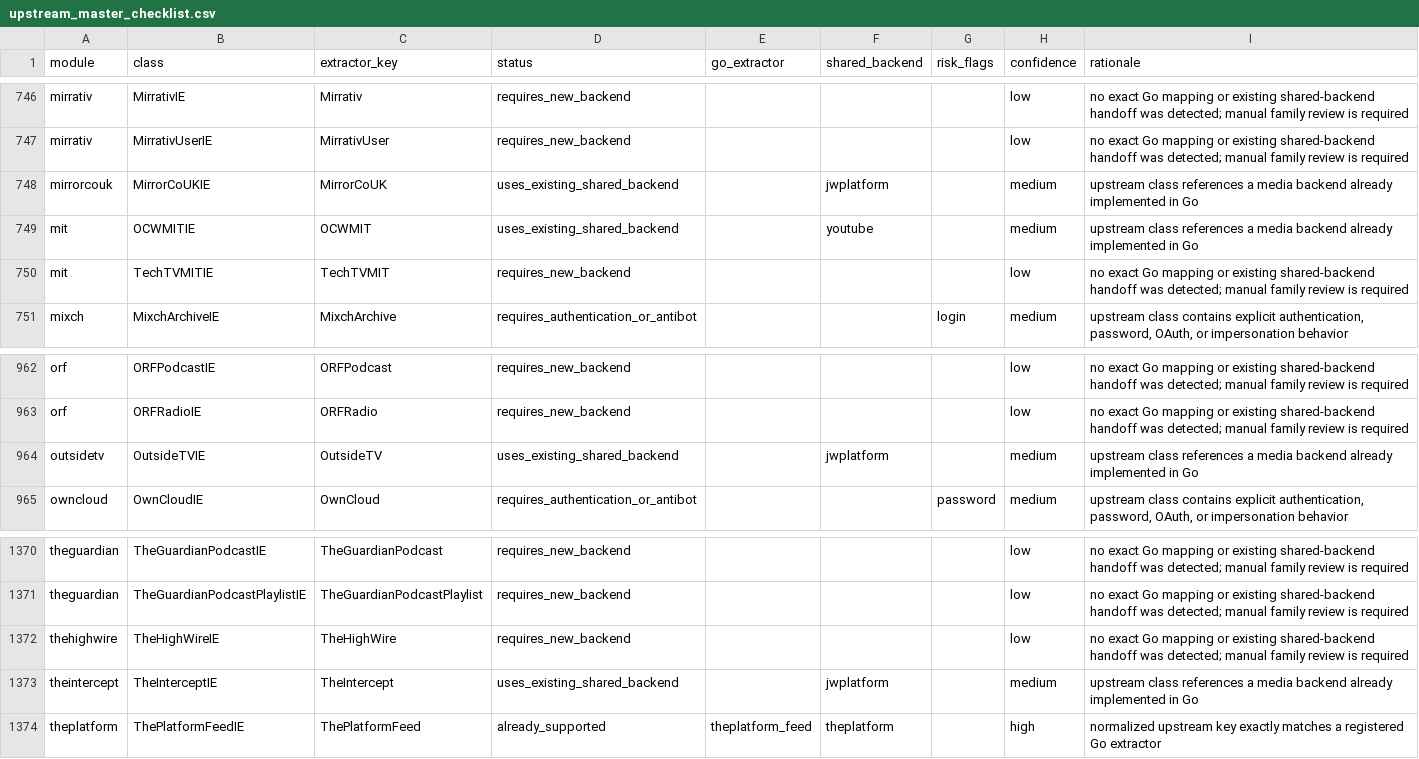
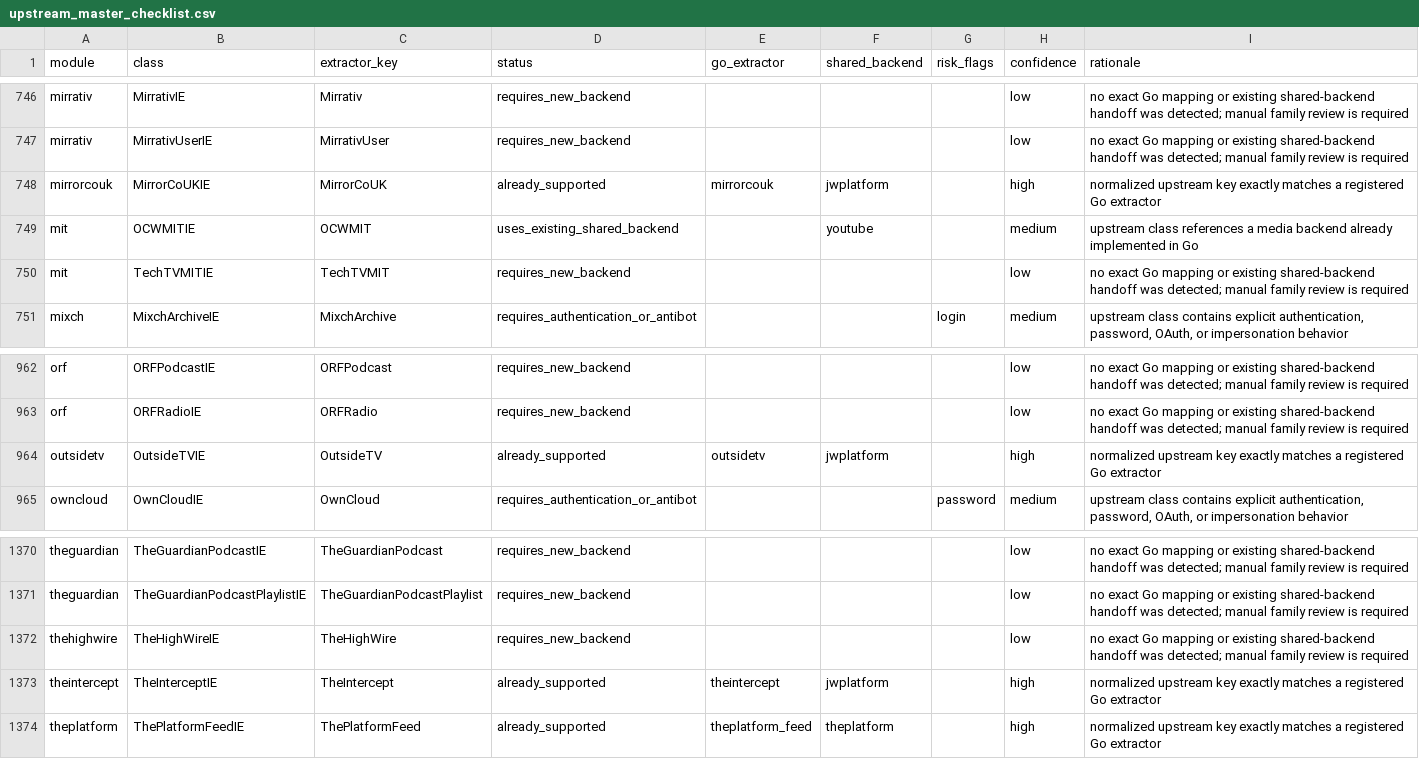
Before and after one commit to tejasa97/youtube_dlp, a CSV file: conformance/extractors/upstream_master_checklist.csv, drawn as a sheet; only a part is shown, gaps mark what is left out; the diff covers the shown part only.

Commit message:
Add nine JW Platform site adapters for wave 1.
Thin discovery adapters hand off validated 8-character media ids to the existing jwplatform backend with bounded parsing, registry wiring, and checklist promotion.

```diff
--- a/conformance/extractors/upstream_master_checklist.csv
+++ b/conformance/extractors/upstream_master_checklist.csv
@@ -747,3 +747,3 @@ mirrativ,MirrativIE,Mirrativ,requires_new_backend,,,,low,no exact Go mapping or
 mirrativ,MirrativUserIE,MirrativUser,requires_new_backend,,,,low,no exact Go mapping or existing shared-backend handoff was detected; manual family review is required
-mirrorcouk,MirrorCoUKIE,MirrorCoUK,uses_existing_shared_backend,,jwplatform,,medium,upstream class references a media backend already implemented in Go
+mirrorcouk,MirrorCoUKIE,MirrorCoUK,already_supported,mirrorcouk,jwplatform,,high,normalized upstream key exactly matches a registered Go extractor
 mit,OCWMITIE,OCWMIT,uses_existing_shared_backend,,youtube,,medium,upstream class references a media backend already implemented in Go
@@ -963,3 +963,3 @@ orf,ORFPodcastIE,ORFPodcast,requires_new_backend,,,,low,no exact Go mapping or e
 orf,ORFRadioIE,ORFRadio,requires_new_backend,,,,low,no exact Go mapping or existing shared-backend handoff was detected; manual family review is required
-outsidetv,OutsideTVIE,OutsideTV,uses_existing_shared_backend,,jwplatform,,medium,upstream class references a media backend already implemented in Go
+outsidetv,OutsideTVIE,OutsideTV,already_supported,outsidetv,jwplatform,,high,normalized upstream key exactly matches a registered Go extractor
 owncloud,OwnCloudIE,OwnCloud,requires_authentication_or_antibot,,,password,medium,"upstream class contains explicit authentication, password, OAuth, or impersonation behavior"
@@ -1372,3 +1372,3 @@ theguardian,TheGuardianPodcastPlaylistIE,TheGuardianPodcastPlaylist,requires_new
 thehighwire,TheHighWireIE,TheHighWire,requires_new_backend,,,,low,no exact Go mapping or existing shared-backend handoff was detected; manual family review is required
-theintercept,TheInterceptIE,TheIntercept,uses_existing_shared_backend,,jwplatform,,medium,upstream class references a media backend already implemented in Go
+theintercept,TheInterceptIE,TheIntercept,already_supported,theintercept,jwplatform,,high,normalized upstream key exactly matches a registered Go extractor
 theplatform,ThePlatformFeedIE,ThePlatformFeed,already_supported,theplatform_feed,theplatform,,high,normalized upstream key exactly matches a registered Go extractor
```
Also changed, not shown: 24 edited cells elsewhere in this file, 12 other files.
